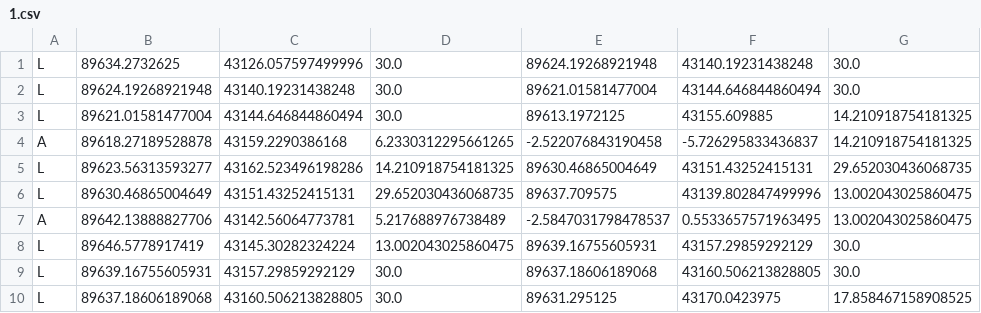
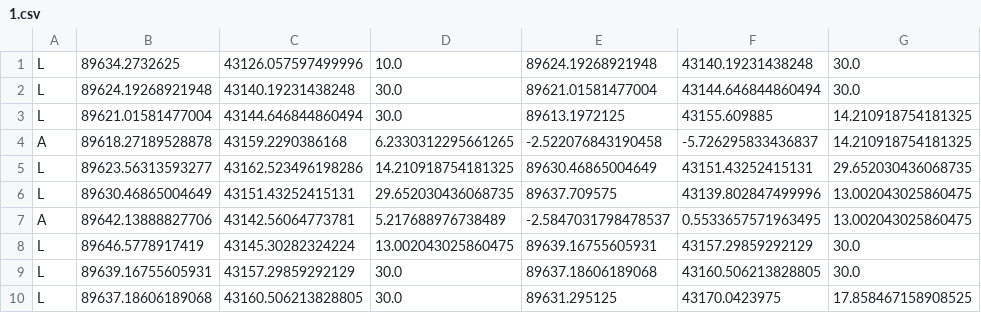
Before and after one commit to hawksnails/aichallenge-2024, a CSV file: aichallenge/workspace/src/aichallenge_submit/trajectory_handler/csv/1.csv, drawn as a sheet.

```diff
--- a/aichallenge/workspace/src/aichallenge_submit/trajectory_handler/csv/1.csv
+++ b/aichallenge/workspace/src/aichallenge_submit/trajectory_handler/csv/1.csv
@@ -1,2 +1,2 @@
-L,89634.2732625,43126.057597499996,30.0,89624.19268921948,43140.19231438248,30.0
+L,89634.2732625,43126.057597499996,10.0,89624.19268921948,43140.19231438248,30.0
 L,89624.19268921948,43140.19231438248,30.0,89621.01581477004,43144.646844860494,30.0
```
Also changed, not shown: 4 other files.
